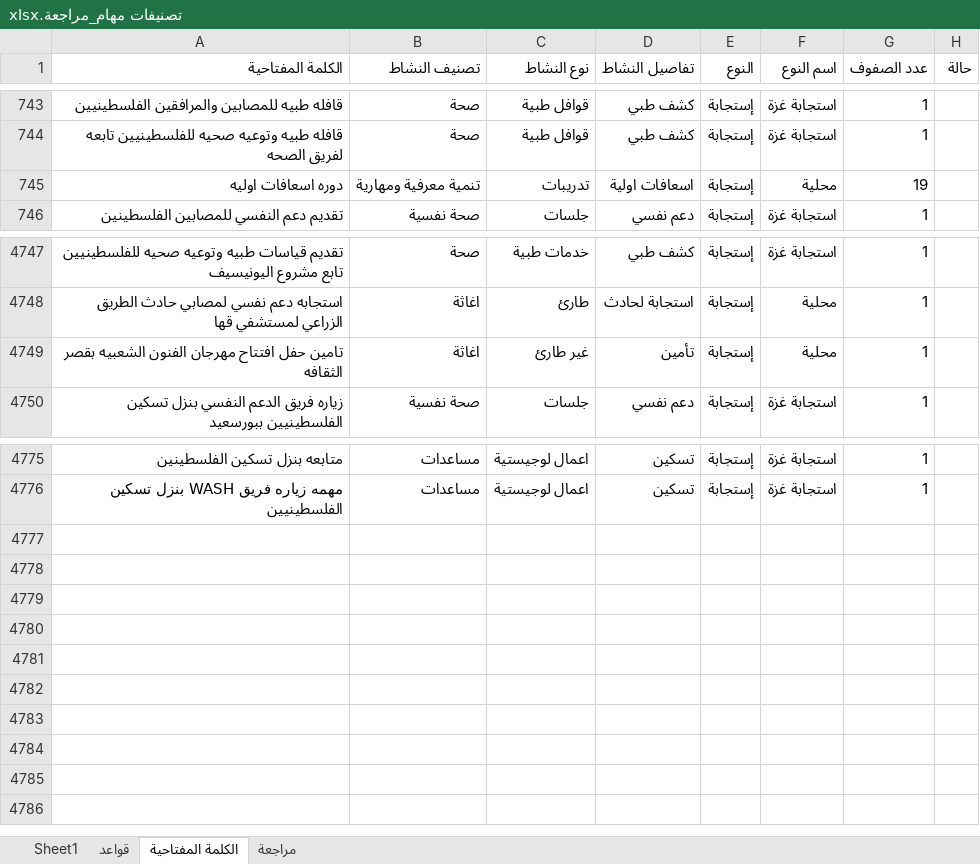
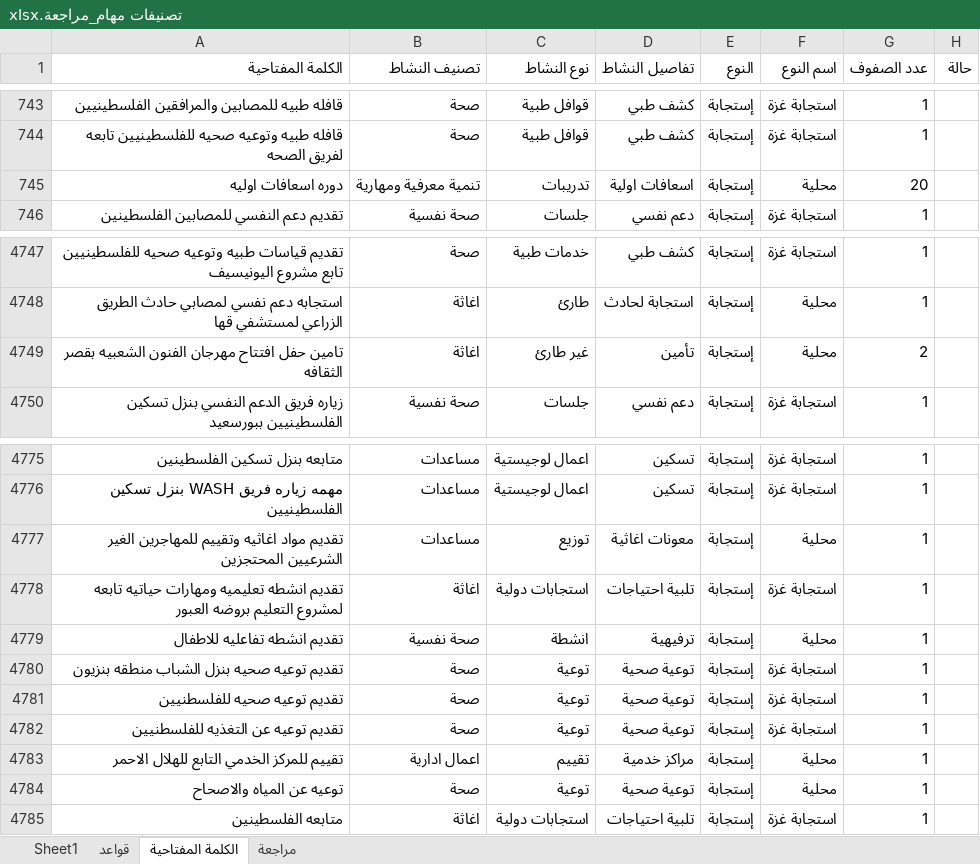
Before and after one commit to mo7amedrabei14-cell/eoc-system, an Excel workbook: تصنيفات مهام_مراجعة.xlsx, sheet الكلمة المفتاحية, drawn as a sheet; only a part is shown, gaps mark what is left out; values as stored, in another font and other column widths than the file's, no borders; the diff names each change by its address in the sheet, - before the commit and + after, or states it on an @@ line.

```diff
--- a/تصنيفات مهام_مراجعة.xlsx (sheet الكلمة المفتاحية)
+++ b/تصنيفات مهام_مراجعة.xlsx (sheet الكلمة المفتاحية)
-G745 (عدد الصفوف): 19
+G745 (عدد الصفوف): 20
-G4749 (عدد الصفوف): 1
+G4749 (عدد الصفوف): 2
+row 4777: تقديم مواد اغاثيه وتقييم للمهاجرين الغير الشرعيين المحتجزين | مساعدات | توزيع | معونات اغاثية | إستجابة | محلية | 1
+row 4778: تقديم انشطه تعليميه ومهارات حياتيه تابعه لمشروع التعليم بروضه العبور | اغاثة | استجابات دولية | تلبية احتياجات | إستجابة | استجابة غزة | 1
+row 4779: تقديم انشطه تفاعليه للاطفال | صحة نفسية | انشطة | ترفيهية | إستجابة | محلية | 1
+row 4780: تقديم توعيه صحيه بنزل الشباب منطقه بنزيون | صحة | توعية | توعية صحية | إستجابة | استجابة غزة | 1
+row 4781: تقديم توعيه صحيه للفلسطنيين | صحة | توعية | توعية صحية | إستجابة | استجابة غزة | 1
+row 4782: تقديم توعيه عن التغذيه للفلسطنيين | صحة | توعية | توعية صحية | إستجابة | استجابة غزة | 1
+row 4783: تقييم للمركز الخدمي التابع للهلال الاحمر | اعمال ادارية | تقييم | مراكز خدمية | إستجابة | محلية | 1
+row 4784: توعيه عن المياه والاصحاح | صحة | توعية | توعية صحية | إستجابة | محلية | 1
+row 4785: متابعه الفلسطينين | اغاثة | استجابات دولية | تلبية احتياجات | إستجابة | استجابة غزة | 1
```
Also changed, not shown: sheet Sheet1, تصنيفات مهام.xlsx, 2 other files.
